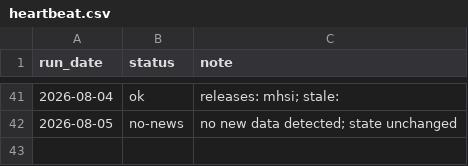
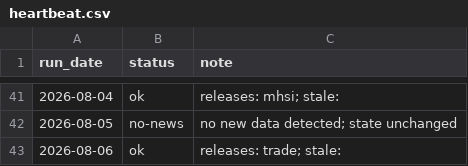
Before and after one commit to andrewlilley/ausnow, a CSV file: data/heartbeat.csv, drawn as a sheet; only a part is shown, gaps mark what is left out; the diff names each change by its address in the sheet, - before the commit and + after, or states it on an @@ line.

```diff
--- a/data/heartbeat.csv
+++ b/data/heartbeat.csv
+row 43: 2026-08-06 | ok | releases: trade; stale:
```
Also changed, not shown: data/nowcast_history.csv, 18 other files.
